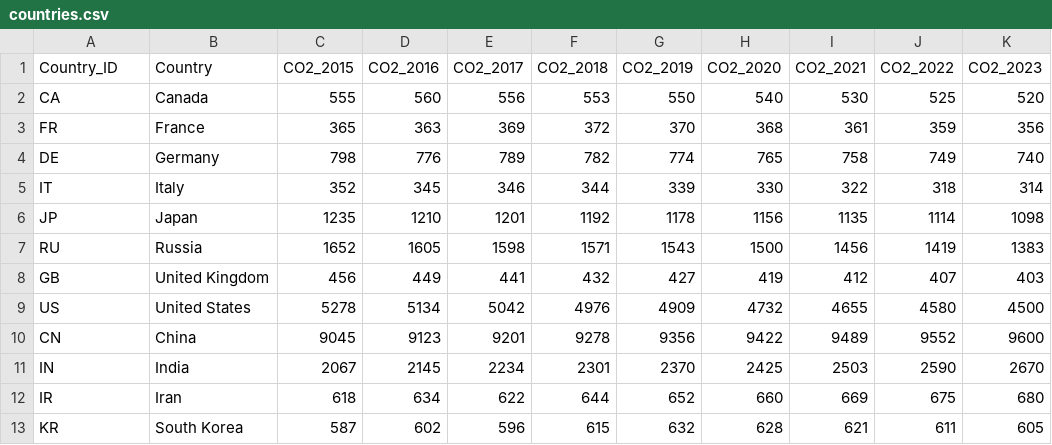
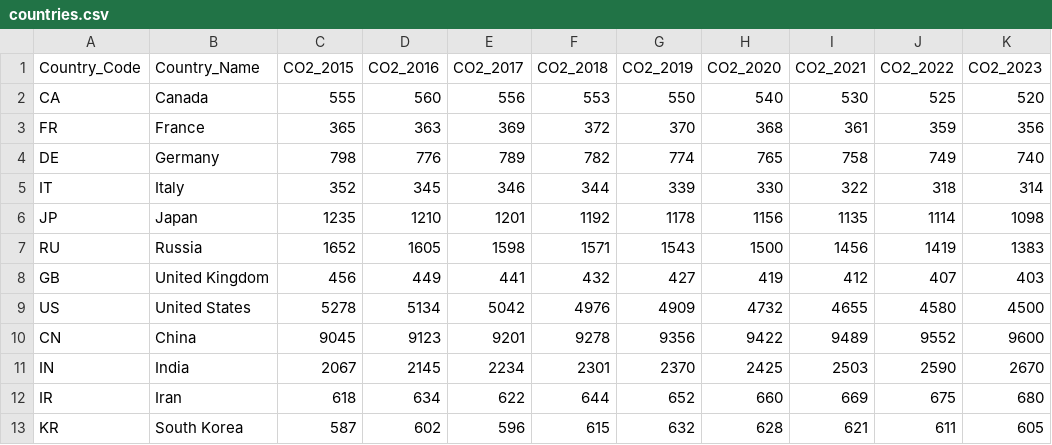
Before and after one commit to Rondidon/climate-impact-dashboard, a CSV file: public/data/countries.csv, drawn as a sheet.

```diff
--- a/public/data/countries.csv
+++ b/public/data/countries.csv
@@ -1,2 +1,2 @@
-Country_ID,Country,CO2_2015,CO2_2016,CO2_2017,CO2_2018,CO2_2019,CO2_2020,CO2_2021,CO2_2022,CO2_2023
+Country_Code,Country_Name,CO2_2015,CO2_2016,CO2_2017,CO2_2018,CO2_2019,CO2_2020,CO2_2021,CO2_2022,CO2_2023
 CA,Canada,555,560,556,553,550,540,530,525,520
```
Also changed, not shown: public/data/companies.csv, 12 other files.
